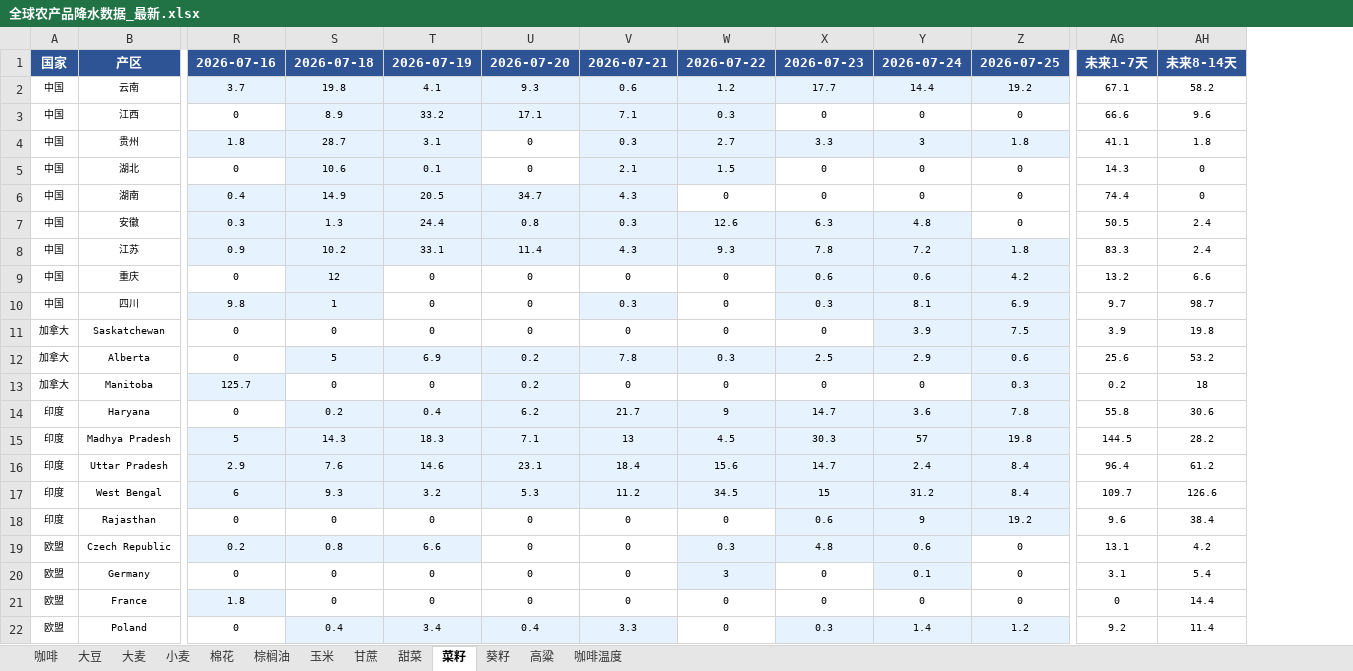
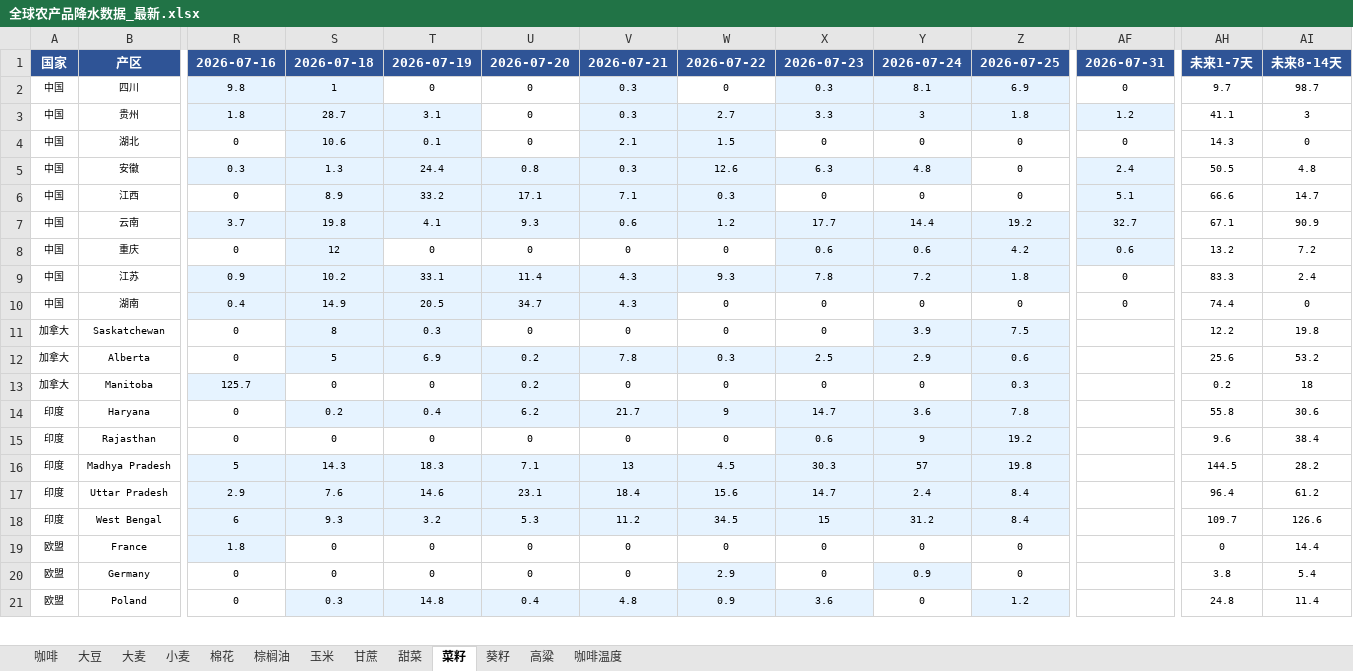
Before and after one commit to 2368846312-oss/ag-weather, an Excel workbook: 全球农产品降水数据_最新.xlsx, sheet 菜籽, drawn as a sheet; only a part is shown, gaps mark what is left out; values as stored, in another font and other column widths than the file's, no borders; removed rows and columns are numbered as before the commit, all else as after; rows hold the shown columns only; the diff covers the shown part only; the diff names each change by its address in the sheet, - before the commit and + after, or states it on an @@ line.

```diff
--- a/全球农产品降水数据_最新.xlsx (sheet 菜籽)
+++ b/全球农产品降水数据_最新.xlsx (sheet 菜籽)
+column AF, row 1: 2026-07-31; rows 3-4: 1.2 | 0; row 10: 0
-row 2: 中国 | 云南 | 3.7 | 19.8 | 4.1 | 9.3 | 0.6 | 1.2 | 17.7 | 14.4 | 19.2 | 67.1 | 58.2
-row 3: 中国 | 江西 | 0 | 8.9 | 33.2 | 17.1 | 7.1 | 0.3 | 0 | 0 | 0 | 66.6 | 9.6
@@ row 10 moved to row 2: 中国 @@
-AI3: 1.8
+AI3: 3
+row 5: 中国 | 安徽 | 0.3 | 1.3 | 24.4 | 0.8 | 0.3 | 12.6 | 6.3 | 4.8 | 0 | 2.4 | 50.5 | 4.8
+row 6: 中国 | 江西 | 0 | 8.9 | 33.2 | 17.1 | 7.1 | 0.3 | 0 | 0 | 0 | 5.1 | 66.6 | 14.7
+row 7: 中国 | 云南 | 3.7 | 19.8 | 4.1 | 9.3 | 0.6 | 1.2 | 17.7 | 14.4 | 19.2 | 32.7 | 67.1 | 90.9
+row 8: 中国 | 重庆 | 0 | 12 | 0 | 0 | 0 | 0 | 0.6 | 0.6 | 4.2 | 0.6 | 13.2 | 7.2
@@ row 8 moved to row 9: 中国 @@
-row 7: 中国 | 安徽 | 0.3 | 1.3 | 24.4 | 0.8 | 0.3 | 12.6 | 6.3 | 4.8 | 0 | 50.5 | 2.4
-row 9: 中国 | 重庆 | 0 | 12 | 0 | 0 | 0 | 0 | 0.6 | 0.6 | 4.2 | 13.2 | 6.6
-S11: 0
+S11: 8
-S11:T11 fill: none
+S11:T11 fill: #E6F3FF
-T11: 0
+T11: 0.3
-AH11: 3.9
+AH11: 12.2
@@ row 18 moved to row 15: 印度 @@
-row 19: 欧盟 | Czech Republic | 0.2 | 0.8 | 6.6 | 0 | 0 | 0.3 | 4.8 | 0.6 | 0 | 13.1 | 4.2
-row 20: 欧盟 | Germany | 0 | 0 | 0 | 0 | 0 | 3 | 0 | 0.1 | 0 | 3.1 | 5.4
+row 20: 欧盟 | Germany | 0 | 0 | 0 | 0 | 0 | 2.9 | 0 | 0.9 | 0 |  | 3.8 | 5.4
-S21: 0.4
+S21: 0.3
-T21: 3.4
+T21: 14.8
-V21: 3.3
+V21: 4.8
-W21: 0
+W21: 0.9
-W21 fill: none
+W21 fill: #E6F3FF
-X21: 0.3
+X21: 3.6
-Y21: 1.4
+Y21: 0
-Y21 fill: #E6F3FF
+Y21 fill: none
-AH21: 9.2
+AH21: 24.8
```
Also changed, not shown: 1 added row, 19 edited cells and cell formats elsewhere in this sheet, sheet 小麦, sheet 玉米, sheet 大麦, sheet 葵籽, sheet 棉花, sheet 甜菜, 6 more sheets, VHI_Data/VHI_最近6周汇总.xlsx.
